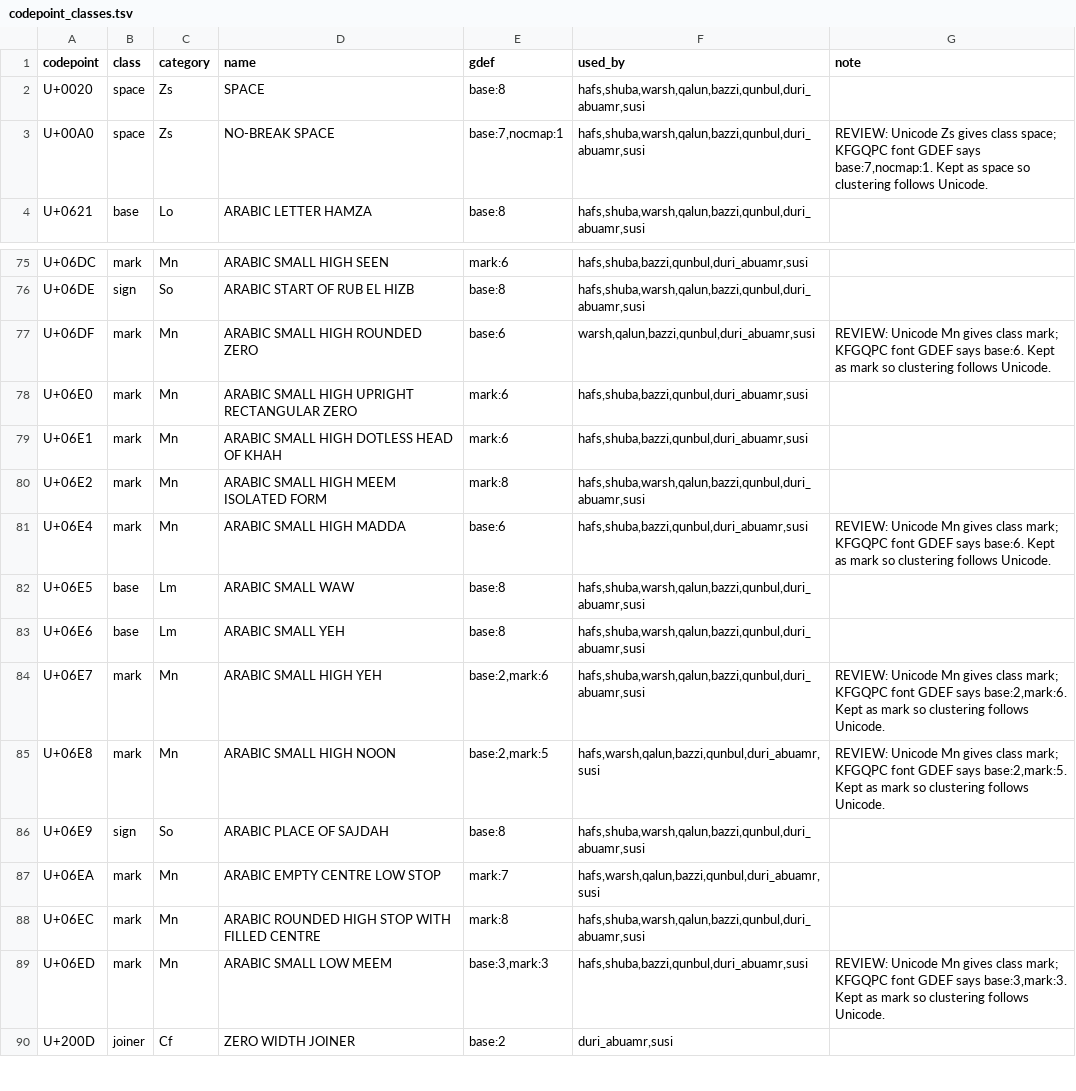
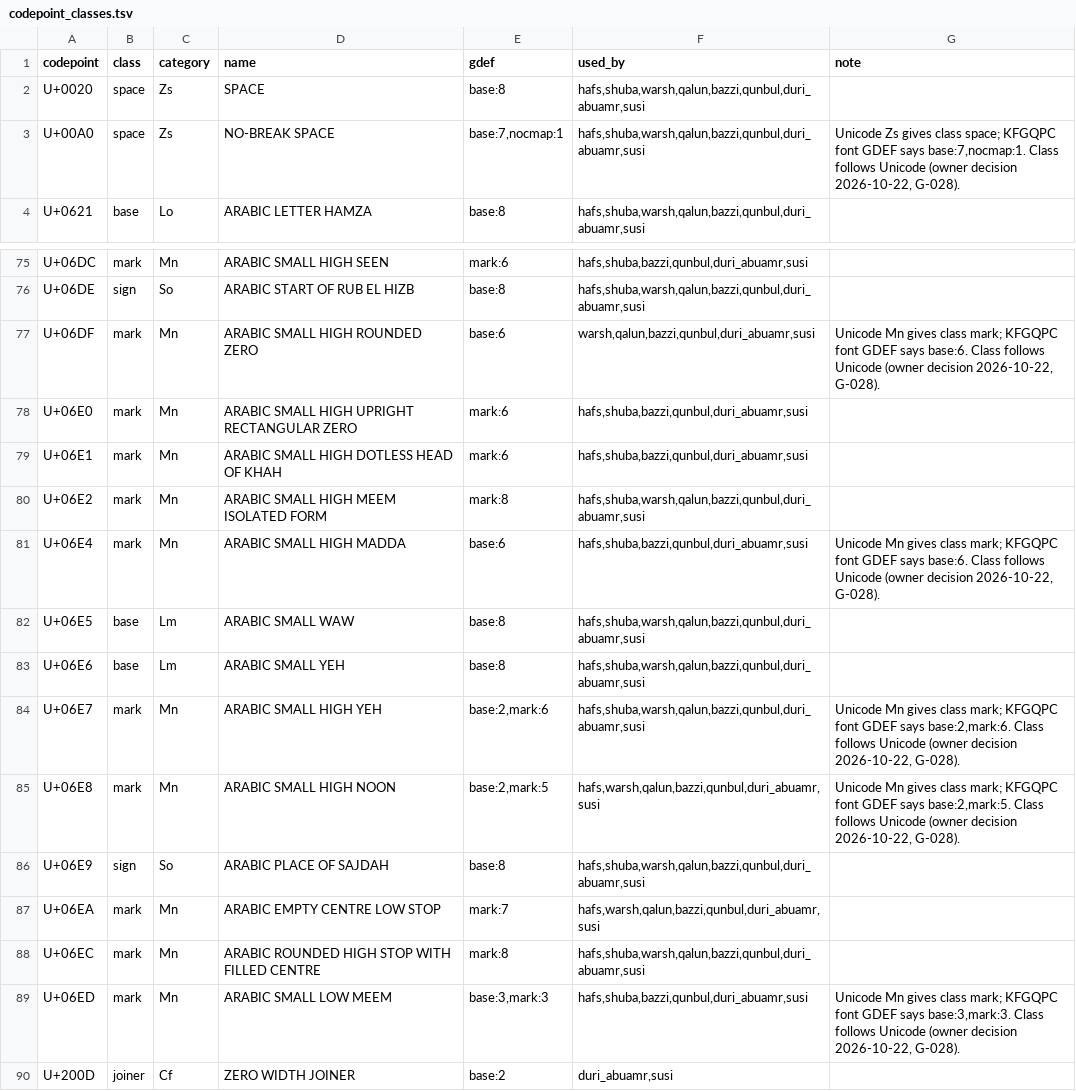
Before and after one commit to yiyoob/mushaflab, a TSV file: data/pipeline/codepoint_classes.tsv, drawn as a sheet; only a part is shown, gaps mark what is left out.

```diff
--- a/data/pipeline/codepoint_classes.tsv
+++ b/data/pipeline/codepoint_classes.tsv
@@ -2,3 +2,3 @@ codepoint	class	category	name	gdef	used_by	note
 U+0020	space	Zs	SPACE	base:8	hafs,shuba,warsh,qalun,bazzi,qunbul,duri_abuamr,susi	
-U+00A0	space	Zs	NO-BREAK SPACE	base:7,nocmap:1	hafs,shuba,warsh,qalun,bazzi,qunbul,duri_abuamr,susi	REVIEW: Unicode Zs gives class space; KFGQPC font GDEF says base:7,nocmap:1. Kept as space so clustering follows Unicode.
+U+00A0	space	Zs	NO-BREAK SPACE	base:7,nocmap:1	hafs,shuba,warsh,qalun,bazzi,qunbul,duri_abuamr,susi	Unicode Zs gives class space; KFGQPC font GDEF says base:7,nocmap:1. Class follows Unicode (owner decision 2026-10-22, G-028).
 U+0621	base	Lo	ARABIC LETTER HAMZA	base:8	hafs,shuba,warsh,qalun,bazzi,qunbul,duri_abuamr,susi	
@@ -76,3 +76,3 @@ U+06DC	mark	Mn	ARABIC SMALL HIGH SEEN	mark:6	hafs,shuba,bazzi,qunbul,duri_abuamr
 U+06DE	sign	So	ARABIC START OF RUB EL HIZB	base:8	hafs,shuba,warsh,qalun,bazzi,qunbul,duri_abuamr,susi	
-U+06DF	mark	Mn	ARABIC SMALL HIGH ROUNDED ZERO	base:6	warsh,qalun,bazzi,qunbul,duri_abuamr,susi	REVIEW: Unicode Mn gives class mark; KFGQPC font GDEF says base:6. Kept as mark so clustering follows Unicode.
+U+06DF	mark	Mn	ARABIC SMALL HIGH ROUNDED ZERO	base:6	warsh,qalun,bazzi,qunbul,duri_abuamr,susi	Unicode Mn gives class mark; KFGQPC font GDEF says base:6. Class follows Unicode (owner decision 2026-10-22, G-028).
 U+06E0	mark	Mn	ARABIC SMALL HIGH UPRIGHT RECTANGULAR ZERO	mark:6	hafs,shuba,bazzi,qunbul,duri_abuamr,susi	
@@ -80,7 +80,7 @@ U+06E1	mark	Mn	ARABIC SMALL HIGH DOTLESS HEAD OF KHAH	mark:6	hafs,shuba,bazzi,qu
 U+06E2	mark	Mn	ARABIC SMALL HIGH MEEM ISOLATED FORM	mark:8	hafs,shuba,warsh,qalun,bazzi,qunbul,duri_abuamr,susi	
-U+06E4	mark	Mn	ARABIC SMALL HIGH MADDA	base:6	hafs,shuba,bazzi,qunbul,duri_abuamr,susi	REVIEW: Unicode Mn gives class mark; KFGQPC font GDEF says base:6. Kept as mark so clustering follows Unicode.
+U+06E4	mark	Mn	ARABIC SMALL HIGH MADDA	base:6	hafs,shuba,bazzi,qunbul,duri_abuamr,susi	Unicode Mn gives class mark; KFGQPC font GDEF says base:6. Class follows Unicode (owner decision 2026-10-22, G-028).
 U+06E5	base	Lm	ARABIC SMALL WAW	base:8	hafs,shuba,warsh,qalun,bazzi,qunbul,duri_abuamr,susi	
 U+06E6	base	Lm	ARABIC SMALL YEH	base:8	hafs,shuba,warsh,qalun,bazzi,qunbul,duri_abuamr,susi	
-U+06E7	mark	Mn	ARABIC SMALL HIGH YEH	base:2,mark:6	hafs,shuba,warsh,qalun,bazzi,qunbul,duri_abuamr,susi	REVIEW: Unicode Mn gives class mark; KFGQPC font GDEF says base:2,mark:6. Kept as mark so clustering follows Unicode.
-U+06E8	mark	Mn	ARABIC SMALL HIGH NOON	base:2,mark:5	hafs,warsh,qalun,bazzi,qunbul,duri_abuamr,susi	REVIEW: Unicode Mn gives class mark; KFGQPC font GDEF says base:2,mark:5. Kept as mark so clustering follows Unicode.
+U+06E7	mark	Mn	ARABIC SMALL HIGH YEH	base:2,mark:6	hafs,shuba,warsh,qalun,bazzi,qunbul,duri_abuamr,susi	Unicode Mn gives class mark; KFGQPC font GDEF says base:2,mark:6. Class follows Unicode (owner decision 2026-10-22, G-028).
+U+06E8	mark	Mn	ARABIC SMALL HIGH NOON	base:2,mark:5	hafs,warsh,qalun,bazzi,qunbul,duri_abuamr,susi	Unicode Mn gives class mark; KFGQPC font GDEF says base:2,mark:5. Class follows Unicode (owner decision 2026-10-22, G-028).
 U+06E9	sign	So	ARABIC PLACE OF SAJDAH	base:8	hafs,shuba,warsh,qalun,bazzi,qunbul,duri_abuamr,susi	
@@ -88,3 +88,3 @@ U+06EA	mark	Mn	ARABIC EMPTY CENTRE LOW STOP	mark:7	hafs,warsh,qalun,bazzi,qunbul
 U+06EC	mark	Mn	ARABIC ROUNDED HIGH STOP WITH FILLED CENTRE	mark:8	hafs,shuba,warsh,qalun,bazzi,qunbul,duri_abuamr,susi	
-U+06ED	mark	Mn	ARABIC SMALL LOW MEEM	base:3,mark:3	hafs,shuba,bazzi,qunbul,duri_abuamr,susi	REVIEW: Unicode Mn gives class mark; KFGQPC font GDEF says base:3,mark:3. Kept as mark so clustering follows Unicode.
+U+06ED	mark	Mn	ARABIC SMALL LOW MEEM	base:3,mark:3	hafs,shuba,bazzi,qunbul,duri_abuamr,susi	Unicode Mn gives class mark; KFGQPC font GDEF says base:3,mark:3. Class follows Unicode (owner decision 2026-10-22, G-028).
 U+200D	joiner	Cf	ZERO WIDTH JOINER	base:2	duri_abuamr,susi	
```
Also changed, not shown: 4 other files.
